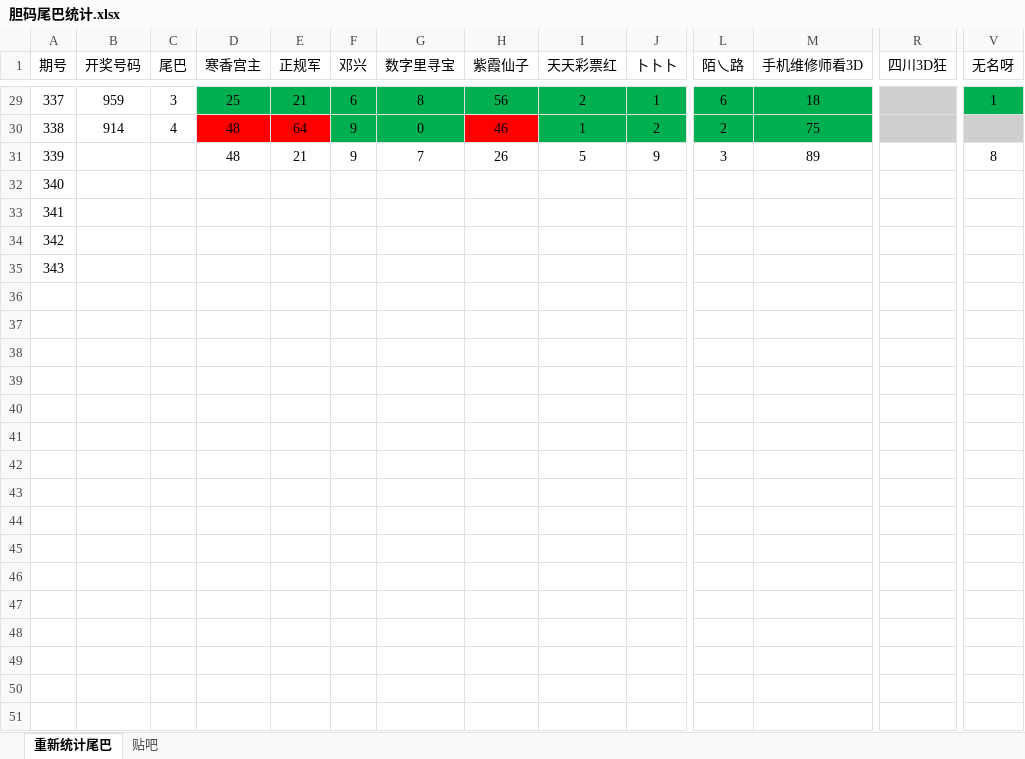
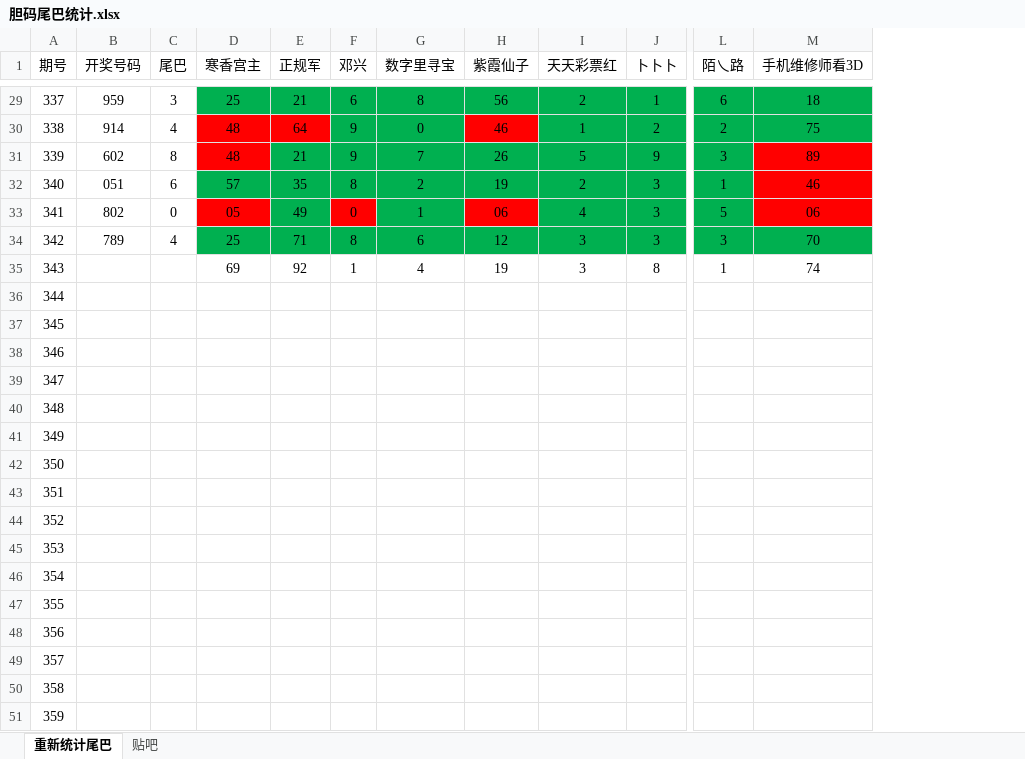
Before and after one commit to huahua495/Third3DOpenNums, an Excel workbook: src/lottery/third3d/胆码尾巴统计.xlsx, sheet 重新统计尾巴, drawn as a sheet; only a part is shown, gaps mark what is left out; values as stored, in another font and other column widths than the file's, no borders; removed rows and columns are numbered as before the commit, all else as after; rows hold the shown columns only; the diff covers the shown part only; the diff names each change by its address in the sheet, - before the commit and + after, or states it on an @@ line.

```diff
--- a/src/lottery/third3d/胆码尾巴统计.xlsx (sheet 重新统计尾巴)
+++ b/src/lottery/third3d/胆码尾巴统计.xlsx (sheet 重新统计尾巴)
-column R (四川3D狂), empty
-column V (无名呀), rows 29-31: 1 |  | 8
-B31 (开奖号码): (empty)
+B31 (开奖号码): 602
-C31 (尾巴): (empty)
+C31 (尾巴): 8
-D31 fill: none
+D31 fill: #FF0000
-E31:J31 fill: none
+E31:J31 fill: #00B050
-L31 fill: none
+L31 fill: #00B050
-M31 fill: none
+M31 fill: #FF0000
+row 32: 340 | 051 | 6 | 57 | 35 | 8 | 2 | 19 | 2 | 3 | 1 | 46
+row 33: 341 | 802 | 0 | 05 | 49 | 0 | 1 | 06 | 4 | 3 | 5 | 06
+row 34: 342 | 789 | 4 | 25 | 71 | 8 | 6 | 12 | 3 | 3 | 3 | 70
+row 35: 343 |  |  | 69 | 92 | 1 | 4 | 19 | 3 | 8 | 1 | 74
@@ column A (期号) renumbered between rows 36 and 39 @@
+row 40: 348
+row 41: 349
+row 42: 350
+row 43: 351
+row 44: 352
+row 45: 353
+row 46: 354
+row 47: 355
+row 48: 356
+row 49: 357
+row 50: 358
+row 51: 359
```
Also changed, not shown: cell formats elsewhere in this sheet, sheet 贴吧, 11 other files.
